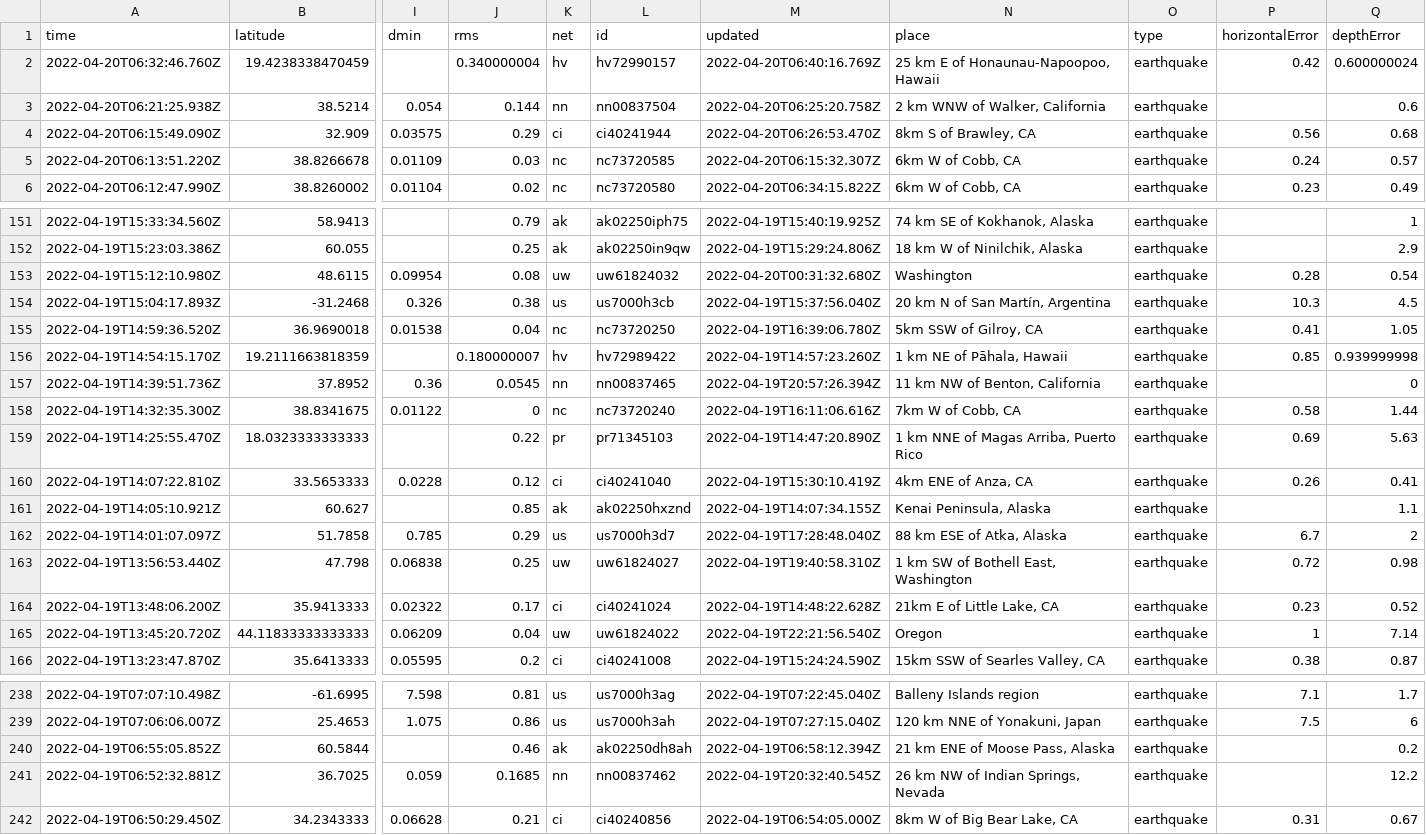
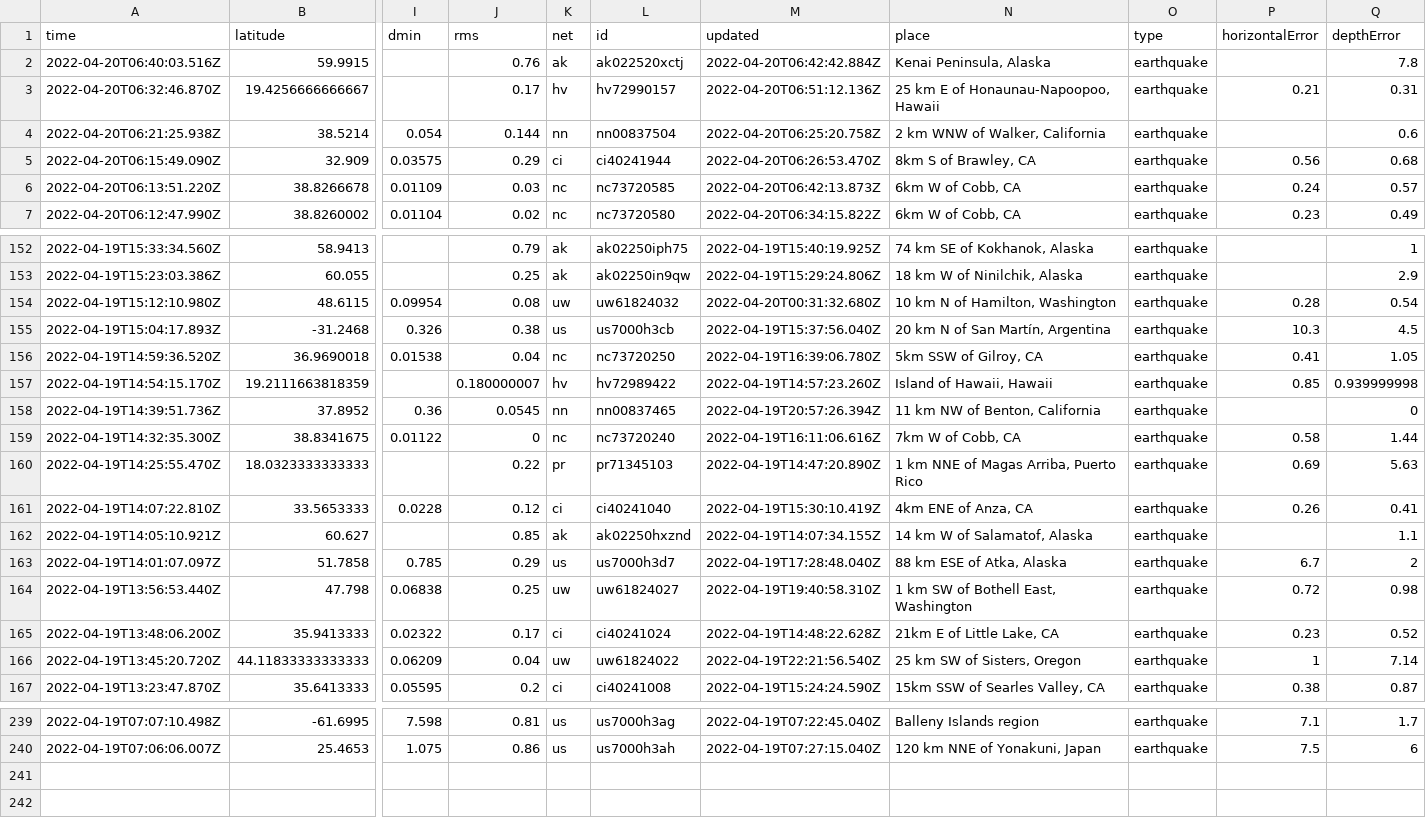
Before and after one commit to jemory/nicar22-github-actions-test, a CSV file: usgs_current.csv, drawn as a sheet; only a part is shown, gaps mark what is left out; removed rows and columns are numbered as before the commit, all else as after; rows hold the shown columns only; the diff covers the shown part only; the diff names each change by its address in the sheet, - before the commit and + after, or states it on an @@ line.

```diff
--- a/usgs_current.csv
+++ b/usgs_current.csv
-row 2: 2022-04-20T06:32:46.760Z | 19.4238338470459 |  | 0.340000004 | hv | hv72990157 | 2022-04-20T06:40:16.769Z | 25 km E of Honaunau-Napoopoo, Hawaii | earthquake | 0.42 | 0.600000024
+row 2: 2022-04-20T06:40:03.516Z | 59.9915 |  | 0.76 | ak | ak022520xctj | 2022-04-20T06:42:42.884Z | Kenai Peninsula, Alaska | earthquake |  | 7.8
+row 3: 2022-04-20T06:32:46.870Z | 19.4256666666667 |  | 0.17 | hv | hv72990157 | 2022-04-20T06:51:12.136Z | 25 km E of Honaunau-Napoopoo, Hawaii | earthquake | 0.21 | 0.31
-M6 (updated): 2022-04-20T06:15:32.307Z
+M6 (updated): 2022-04-20T06:42:13.873Z
-N154 (place): Washington
+N154 (place): 10 km N of Hamilton, Washington
-N157 (place): 1 km NE of Pāhala, Hawaii
+N157 (place): Island of Hawaii, Hawaii
-N162 (place): Kenai Peninsula, Alaska
+N162 (place): 14 km W of Salamatof, Alaska
-N166 (place): Oregon
+N166 (place): 25 km SW of Sisters, Oregon
-row 240: 2022-04-19T06:55:05.852Z | 60.5844 |  | 0.46 | ak | ak02250dh8ah | 2022-04-19T06:58:12.394Z | 21 km ENE of Moose Pass, Alaska | earthquake |  | 0.2
-row 241: 2022-04-19T06:52:32.881Z | 36.7025 | 0.059 | 0.1685 | nn | nn00837462 | 2022-04-19T20:32:40.545Z | 26 km NW of Indian Springs, Nevada | earthquake |  | 12.2
-row 242: 2022-04-19T06:50:29.450Z | 34.2343333 | 0.06628 | 0.21 | ci | ci40240856 | 2022-04-19T06:54:05.000Z | 8km W of Big Bear Lake, CA | earthquake | 0.31 | 0.67
```
Also changed, not shown: 7 edited cells elsewhere in this file, 1 other file.
